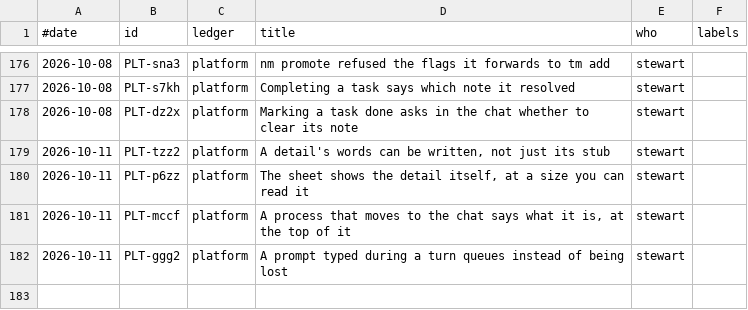
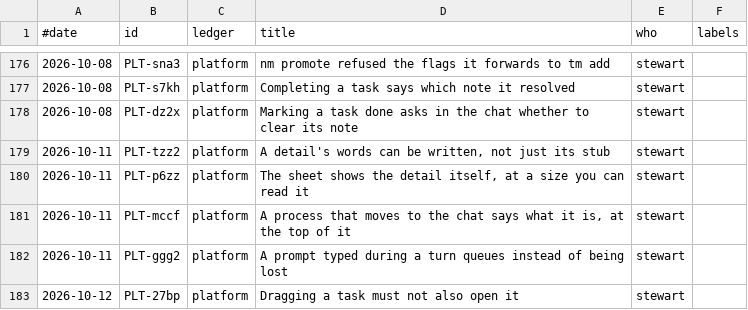
Before and after one commit to stewartmegaw/llmeep, a TSV file: llmeep/tasks/_tooling/history.tsv, drawn as a sheet; only a part is shown, gaps mark what is left out; the diff names each change by its address in the sheet, - before the commit and + after, or states it on an @@ line.

```diff
--- a/llmeep/tasks/_tooling/history.tsv
+++ b/llmeep/tasks/_tooling/history.tsv
+row 183: 2026-10-12 | PLT-27bp | platform | Dragging a task must not also open it | stewart
```
Also changed, not shown: 2 other files.
